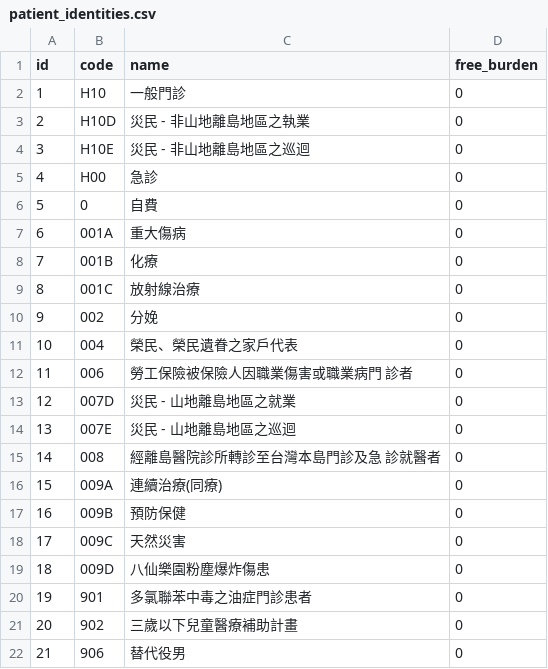
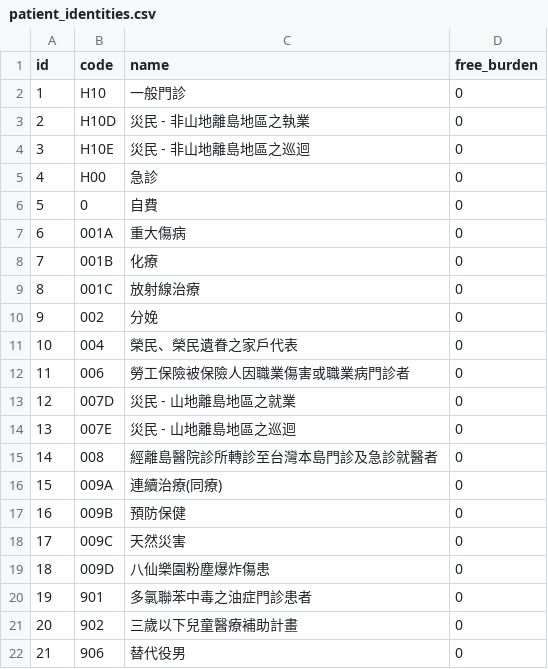
Before and after one commit to juliehung/totoro-version, a CSV file: src/main/resources/config/liquibase/patient_identities.csv, drawn as a sheet.

```diff
--- a/src/main/resources/config/liquibase/patient_identities.csv
+++ b/src/main/resources/config/liquibase/patient_identities.csv
@@ -11,6 +11,6 @@ id;code;name;free_burden
 10;004;榮民、榮民遺眷之家戶代表;0
-11;006;勞工保險被保險人因職業傷害或職業病門 診者;0
+11;006;勞工保險被保險人因職業傷害或職業病門診者;0
 12;007D;災民 - 山地離島地區之就業;0
 13;007E;災民 - 山地離島地區之巡迴;0
-14;008;經離島醫院診所轉診至台灣本島門診及急 診就醫者;0
+14;008;經離島醫院診所轉診至台灣本島門診及急診就醫者;0
 15;009A;連續治療(同療);0
```
Also changed, not shown: 2 other files.
